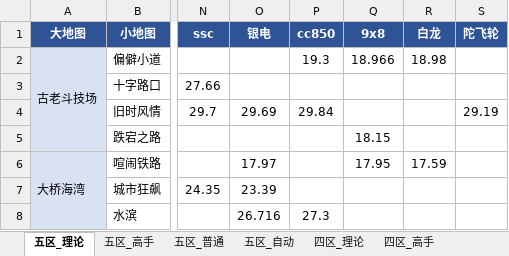
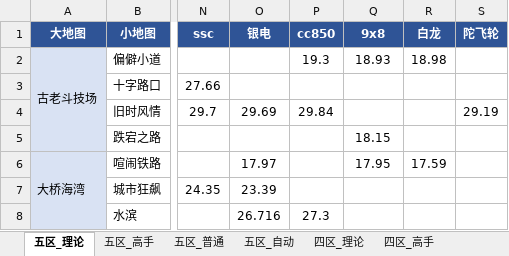
Before and after one commit to Testiphi/MutualExclusionAllocator, an Excel workbook: gauntlet_data.xlsx, sheet 五区_理论, drawn as a sheet; only a part is shown, gaps mark what is left out; values as stored, in another font and other column widths than the file's, no borders; the diff names each change by its address in the sheet, - before the commit and + after, or states it on an @@ line.

```diff
--- a/gauntlet_data.xlsx (sheet 五区_理论)
+++ b/gauntlet_data.xlsx (sheet 五区_理论)
-Q2 (9x8): 18.966
+Q2 (9x8): 18.93
```
Also changed, not shown: sheet 四区_普通, sheet 四区_理论, sheet 四区_高手, sheet 五区_高手, 1 other file.
